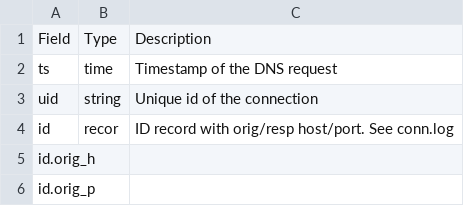
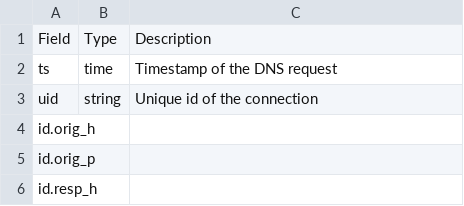
Before and after one commit to MoonFlower18/PZ_sem7, a CSV file: PZ_4/header.csv, drawn as a sheet; only a part is shown; the shorter side is filled out with more unchanged rows; the diff names each change by its address in the sheet, - before the commit and + after, or states it on an @@ line.

```diff
--- a/PZ_4/header.csv
+++ b/PZ_4/header.csv
-row 4: id | recor | ID record with orig/resp host/port. See conn.log
```
Also changed, not shown: 2 other files.
